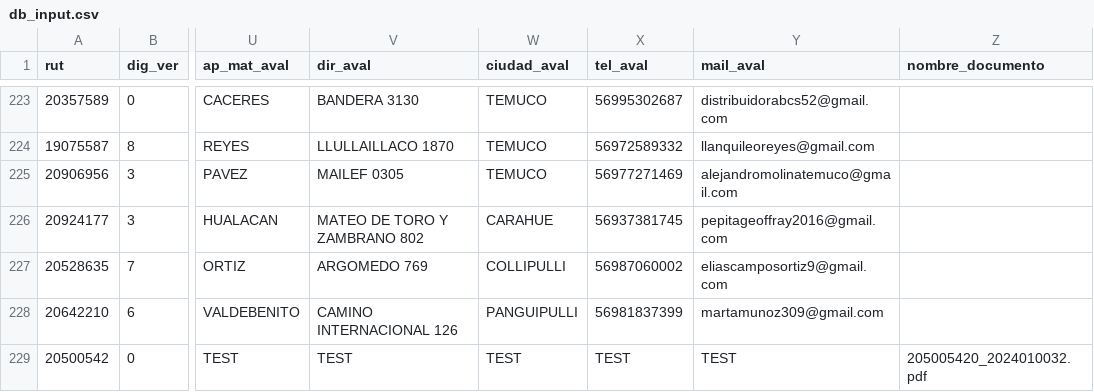
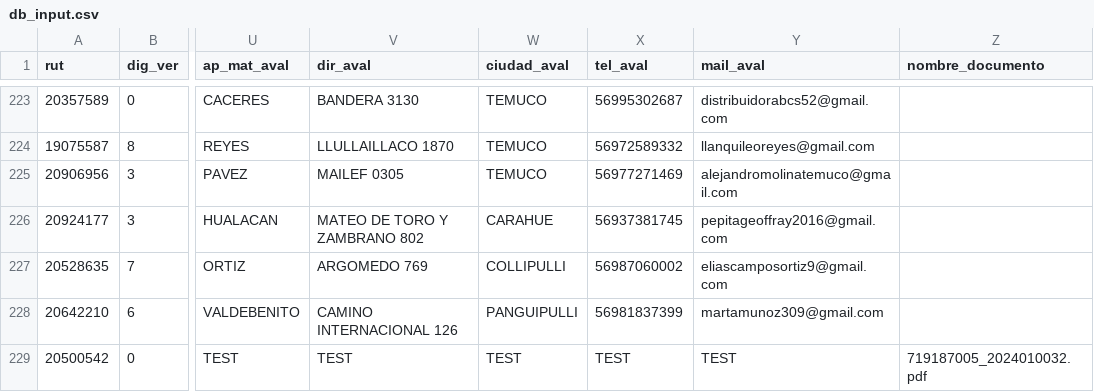
Before and after one commit to My0k/new_digitaliza, a CSV file: db_input.csv, drawn as a sheet; only a part is shown, gaps mark what is left out; the diff names each change by its address in the sheet, - before the commit and + after, or states it on an @@ line.

```diff
--- a/db_input.csv
+++ b/db_input.csv
-Z229 (nombre_documento): 205005420_2024010032.pdf
+Z229 (nombre_documento): 719187005_2024010032.pdf
```
Also changed, not shown: 12 other files.
